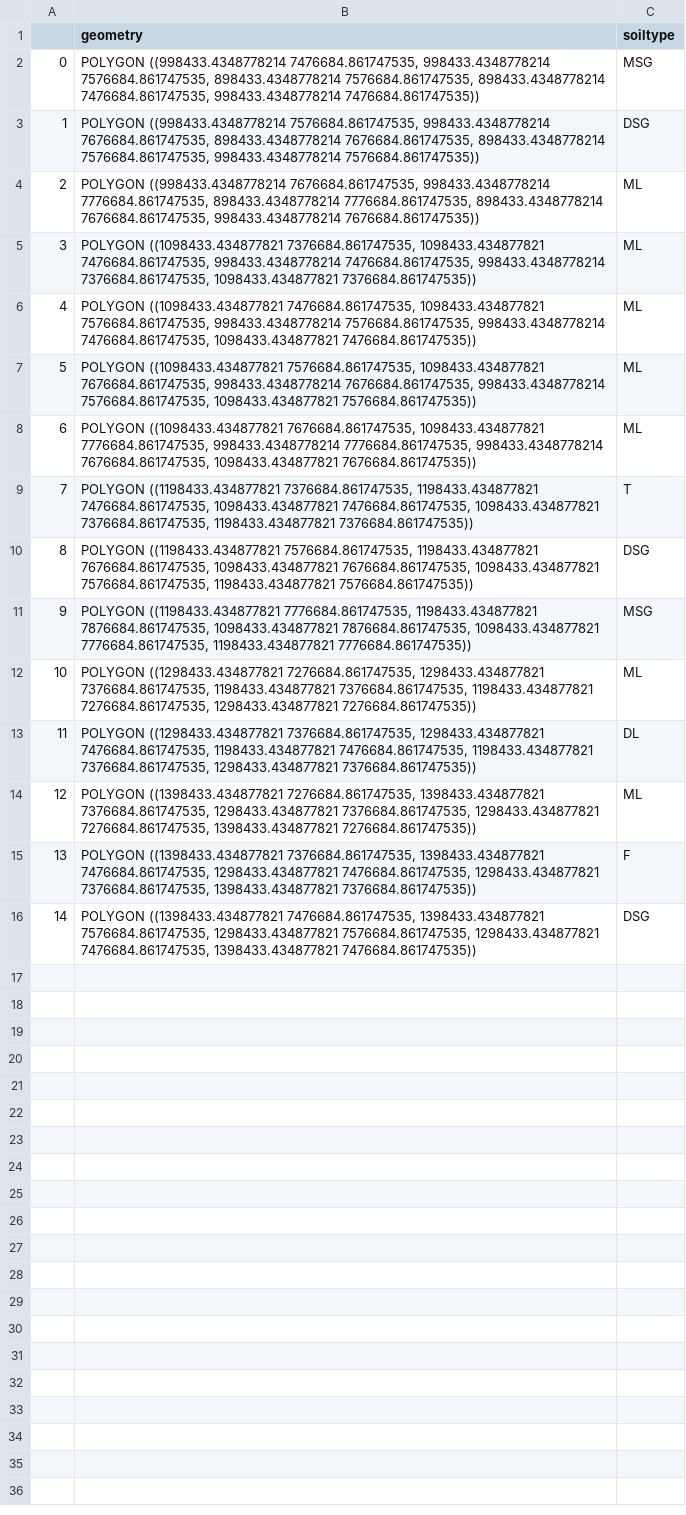
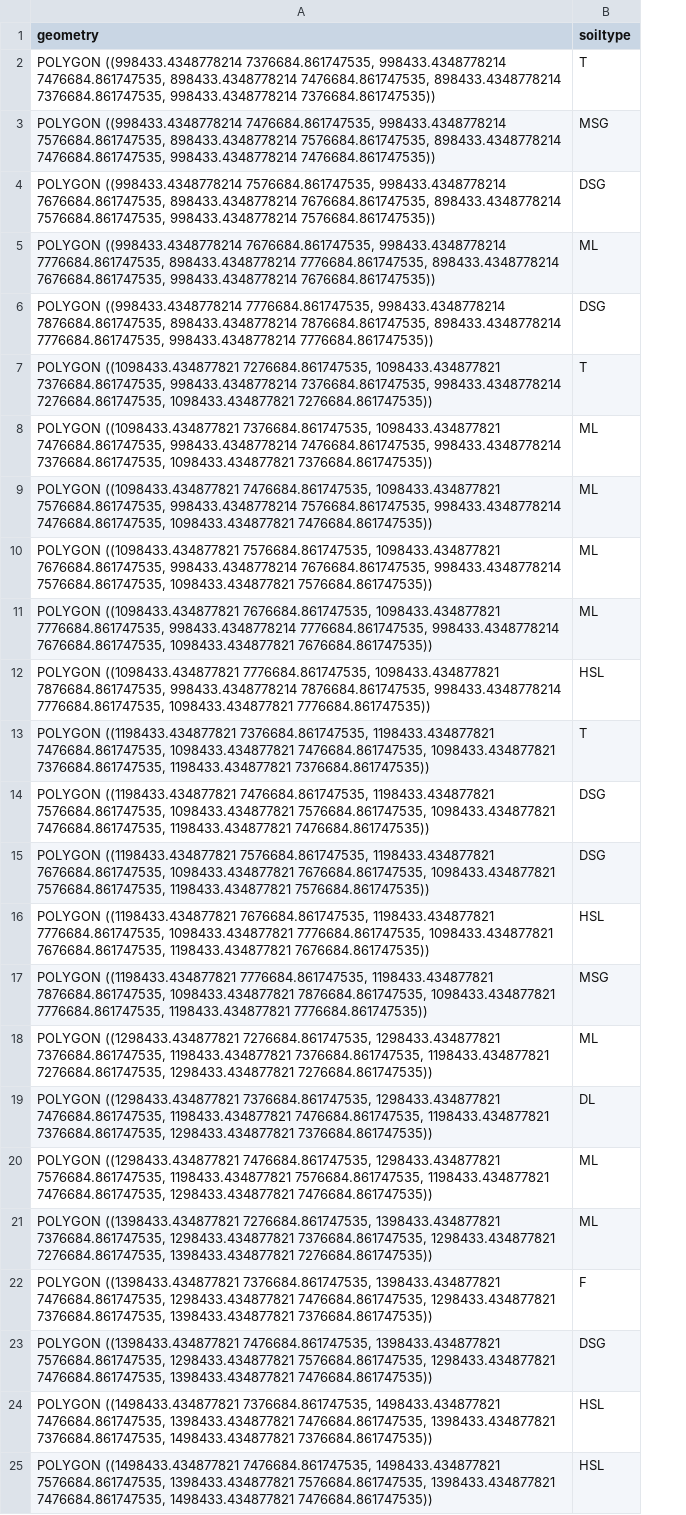
Before and after one commit to Botanists-prj7/Dataset-creator, a CSV file: csv_files/DK_Soiltypes_100000.csv, drawn as a sheet; removed rows and columns are numbered as before the commit, all else as after; the diff names each change by its address in the sheet, - before the commit and + after, or states it on an @@ line.

```diff
--- a/csv_files/DK_Soiltypes_100000.csv
+++ b/csv_files/DK_Soiltypes_100000.csv
-column A, rows 2-16: 0 | 1 | 2 | 3 | 4 | 5 | 6 | 7 | 8 | 9 | 10 | 11 | 12 | 13 | 14
+row 2: POLYGON ((998433.4348778214 7376684.861747535, 998433.4348778214 7476684.861747535, 898433.4348778214 7476684.861747535, 898433.4348778214 7376684.861747535, 998433.4348778214 7376684.861747535)) | T
+row 6: POLYGON ((998433.4348778214 7776684.861747535, 998433.4348778214 7876684.861747535, 898433.4348778214 7876684.861747535, 898433.4348778214 7776684.861747535, 998433.4348778214 7776684.861747535)) | DSG
+row 7: POLYGON ((1098433.434877821 7276684.861747535, 1098433.434877821 7376684.861747535, 998433.4348778214 7376684.861747535, 998433.4348778214 7276684.861747535, 1098433.434877821 7276684.861747535)) | T
+row 12: POLYGON ((1098433.434877821 7776684.861747535, 1098433.434877821 7876684.861747535, 998433.4348778214 7876684.861747535, 998433.4348778214 7776684.861747535, 1098433.434877821 7776684.861747535)) | HSL
+row 14: POLYGON ((1198433.434877821 7476684.861747535, 1198433.434877821 7576684.861747535, 1098433.434877821 7576684.861747535, 1098433.434877821 7476684.861747535, 1198433.434877821 7476684.861747535)) | DSG
+row 16: POLYGON ((1198433.434877821 7676684.861747535, 1198433.434877821 7776684.861747535, 1098433.434877821 7776684.861747535, 1098433.434877821 7676684.861747535, 1198433.434877821 7676684.861747535)) | HSL
+row 20: POLYGON ((1298433.434877821 7476684.861747535, 1298433.434877821 7576684.861747535, 1198433.434877821 7576684.861747535, 1198433.434877821 7476684.861747535, 1298433.434877821 7476684.861747535)) | ML
+row 24: POLYGON ((1498433.434877821 7376684.861747535, 1498433.434877821 7476684.861747535, 1398433.434877821 7476684.861747535, 1398433.434877821 7376684.861747535, 1498433.434877821 7376684.861747535)) | HSL
+row 25: POLYGON ((1498433.434877821 7476684.861747535, 1498433.434877821 7576684.861747535, 1398433.434877821 7576684.861747535, 1398433.434877821 7476684.861747535, 1498433.434877821 7476684.861747535)) | HSL
```
Also changed, not shown: csv_files/DK_Grid_100000.csv, 5 other files.
